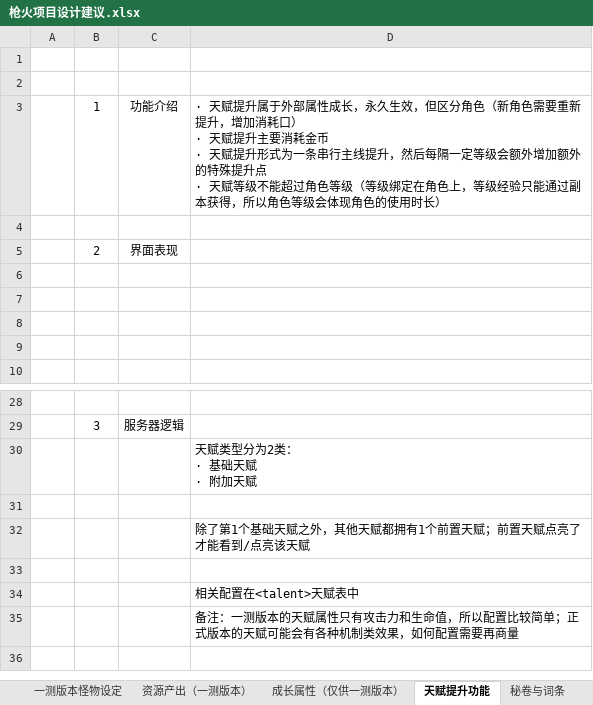
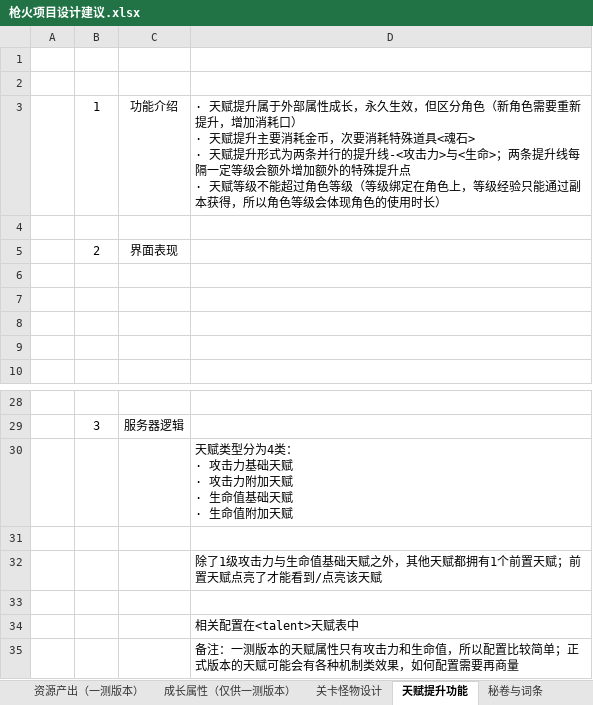
Before and after one commit to wzwqhfy/gunfire_config_table, an Excel workbook: 策划方案/枪火项目设计建议.xlsx, sheet 天赋提升功能, drawn as a sheet; only a part is shown, gaps mark what is left out; values as stored, in another font and other column widths than the file's, no borders; charts and pictures not drawn; ↵ is a line break in a cell; the diff names each change by its address in the sheet, - before the commit and + after, or states it on an @@ line.

```diff
--- a/策划方案/枪火项目设计建议.xlsx (sheet 天赋提升功能)
+++ b/策划方案/枪火项目设计建议.xlsx (sheet 天赋提升功能)
-D3: …消耗金币 ↵ · 天赋提升形式为一条串行主线提升，然后每隔一定…
+D3: …消耗金币，次要消耗特殊道具<魂石> ↵ · 天赋提升形式为两条并行的提升线-<攻击力>与<生命>；两条提升线每隔一定…
-D30: 天赋类型分为2类： ↵ · 基础天赋 ↵ · 附加天赋
+D30: 天赋类型分为4类： ↵ · 攻击力基础天赋 ↵ · 攻击力附加天赋 ↵ · 生命值基础天赋 ↵ · 生命值附加天赋
-D32: 除了第1个基础天赋…
+D32: 除了1级攻击力与生命值基础天赋…
```
Also changed, not shown: sheet 秘卷与词条, sheet 一测版本怪物设定, sheet 成长属性（仅供一测版本）, sheet 关卡怪物设计, other sheet tabs, charts or pictures, 程序用_正式版_基础版/Language.xlsx, 程序用_正式版_基础版/ManualAbility.xlsx, 5 other files.
